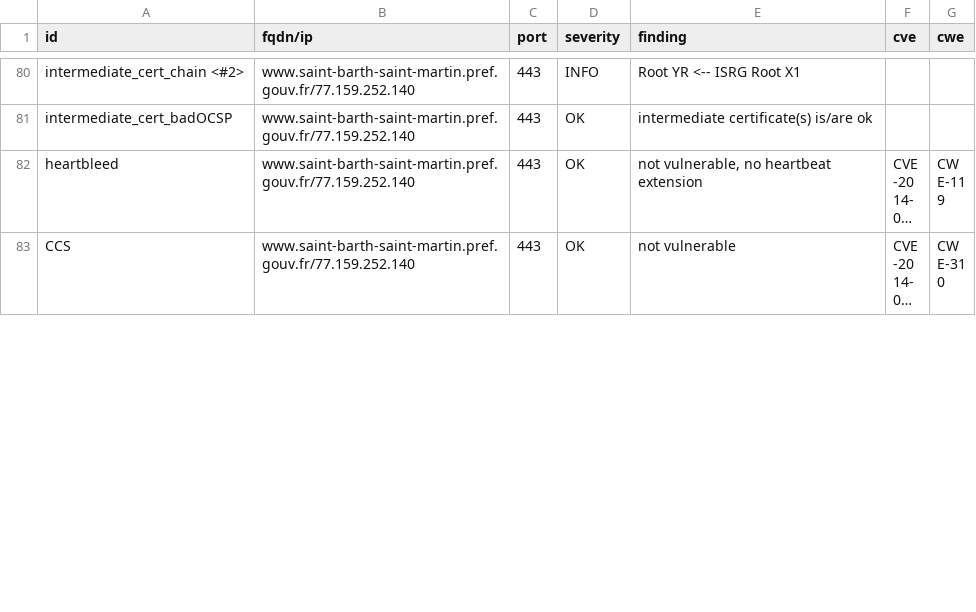
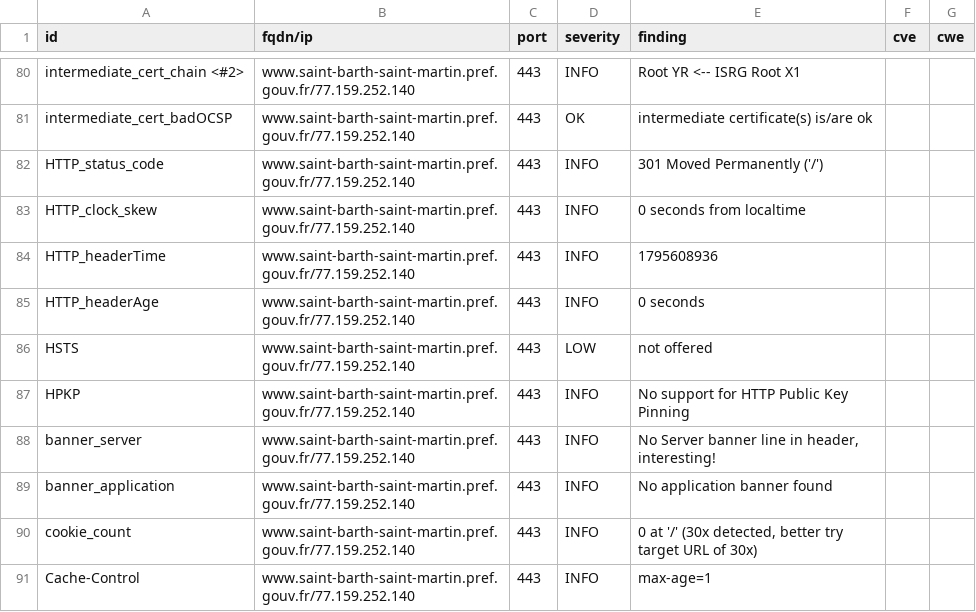
Before and after one commit to dnum-mi/dashlord, a CSV file: results/aHR0cHM6Ly93d3cuc2FpbnQtYmFydGgtc2FpbnQtbWFydGluLnByZWYuZ291di5mci8=/testssl.csv, drawn as a sheet; only a part is shown, gaps mark what is left out; the shorter side is filled out with more unchanged rows; long unchanged cells end in …; the diff covers the shown part only.

```diff
--- a/results/aHR0cHM6Ly93d3cuc2FpbnQtYmFydGgtc2FpbnQtbWFydGluLnByZWYuZ291di5mci8=/testssl.csv
+++ b/results/aHR0cHM6Ly93d3cuc2FpbnQtYmFydGgtc2FpbnQtbWFydGluLnByZWYuZ291di5mci8=/testssl.csv
@@ -81 +81,11 @@
 "intermediate_cert_badOCSP","www.saint-barth-saint-martin.pref.gouv.fr/77.159.252.140","443","OK","intermediate certificate(s) is/are ok","",""
+"HTTP_status_code","www.saint-barth-saint-martin.pref.gouv.fr/77.159.252.140","443","INFO","301 Moved Permanently ('/')","",""
+"HTTP_clock_skew","www.saint-barth-saint-martin.pref.gouv.fr/77.159.252.140","443","INFO","0 seconds from localtime","",""
+"HTTP_headerTime","www.saint-barth-saint-martin.pref.gouv.fr/77.159.252.140","443","INFO","1795608936","",""
+"HTTP_headerAge","www.saint-barth-saint-martin.pref.gouv.fr/77.159.252.140","443","INFO","0 seconds","",""
+"HSTS","www.saint-barth-saint-martin.pref.gouv.fr/77.159.252.140","443","LOW","not offered","",""
+"HPKP","www.saint-barth-saint-martin.pref.gouv.fr/77.159.252.140","443","INFO","No support for HTTP Public Key Pinning","",""
+"banner_server","www.saint-barth-saint-martin.pref.gouv.fr/77.159.252.140","443","INFO","No Server banner line in header, interesting!","",""
+"banner_application","www.saint-barth-saint-martin.pref.gouv.fr/77.159.252.140","443","INFO","No application banner found","",""
+"cookie_count","www.saint-barth-saint-martin.pref.gouv.fr/77.159.252.140","443","INFO","0 at '/' (30x detected, better try target URL of 30x)","",""
+"Cache-Control","www.saint-barth-saint-martin.pref.gouv.fr/77.159.252.140","443","INFO","max-age=1","",""
```
Also changed, not shown: 2 added rows and 8 edited cells elsewhere in this file, 4 other files.
